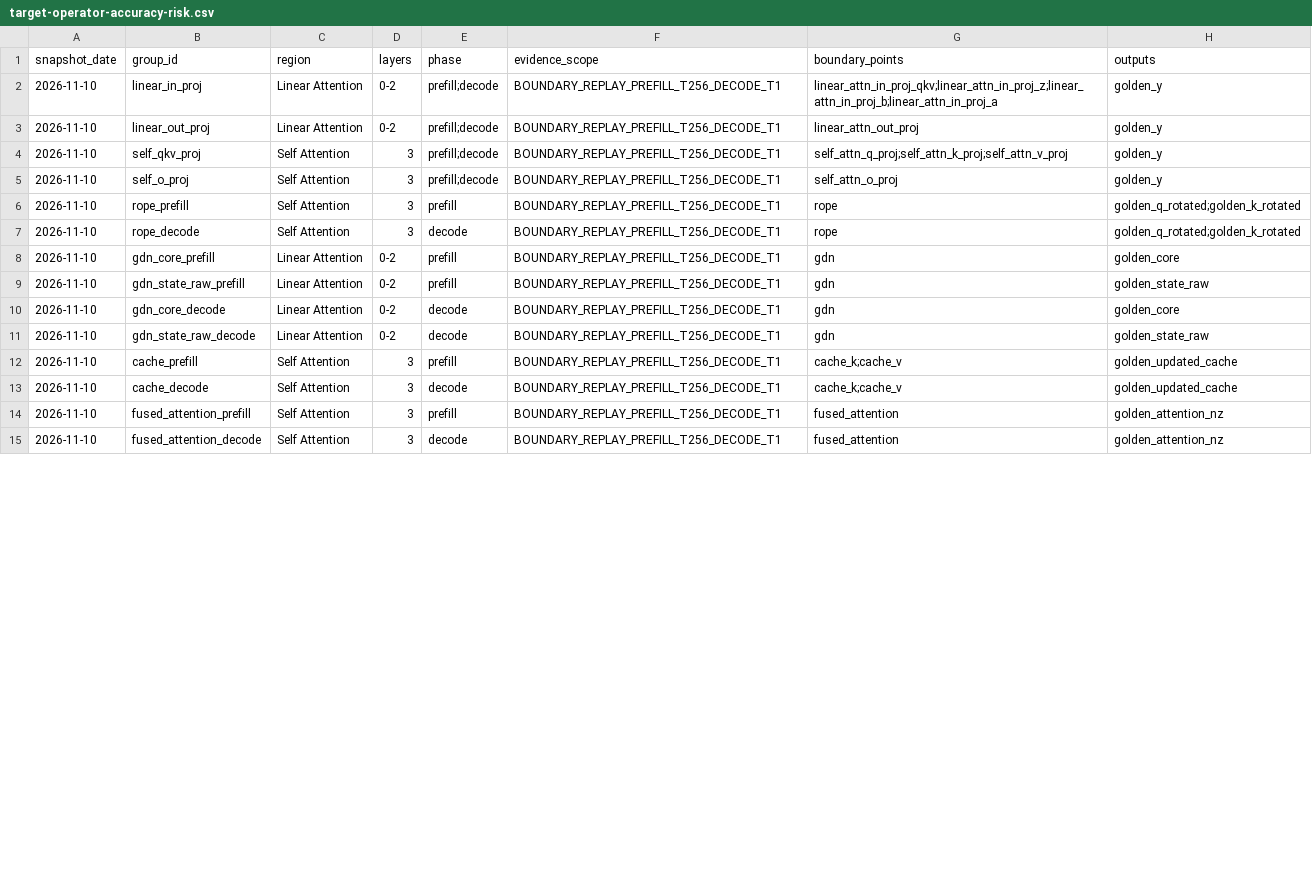
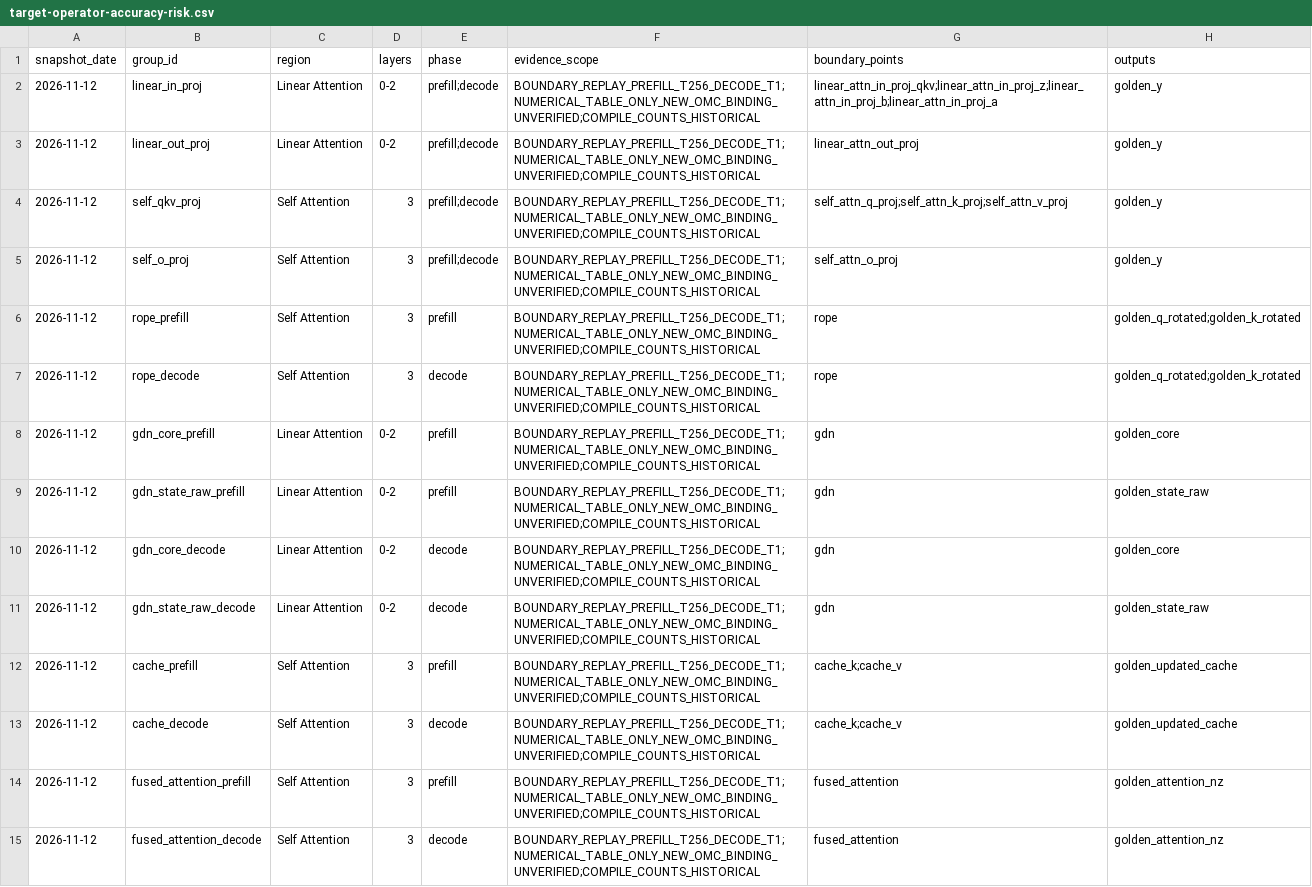
Before and after one commit to day8reak/qwen3.5-35B-dflash, a CSV file: specs/target-operator-accuracy-risk.csv, drawn as a sheet; only a part is shown; the diff covers the shown part only; the diff names each change by its address in the sheet, - before the commit and + after, or states it on an @@ line.

```diff
--- a/specs/target-operator-accuracy-risk.csv
+++ b/specs/target-operator-accuracy-risk.csv
-A2:A15 (snapshot_date): 2026-11-10
+A2:A15 (snapshot_date): 2026-11-12
-F2:F15 (evidence_scope): BOUNDARY_REPLAY_PREFILL_T256_DECODE_T1
+F2:F15 (evidence_scope): BOUNDARY_REPLAY_PREFILL_T256_DECODE_T1;NUMERICAL_TABLE_ONLY_NEW_OMC_BINDING_UNVERIFIED;COMPILE_COUNTS_HISTORICAL
```
Also changed, not shown: 89 edited cells elsewhere in this file, 7 other files.
